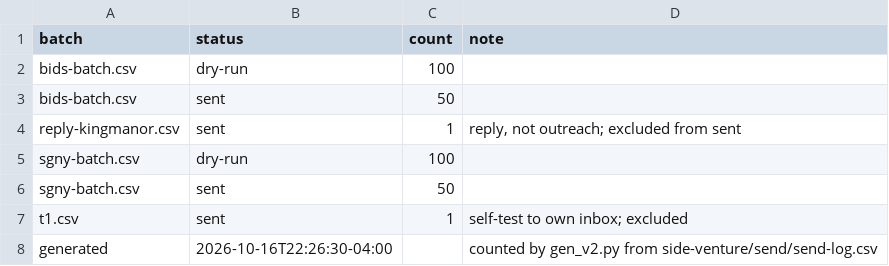
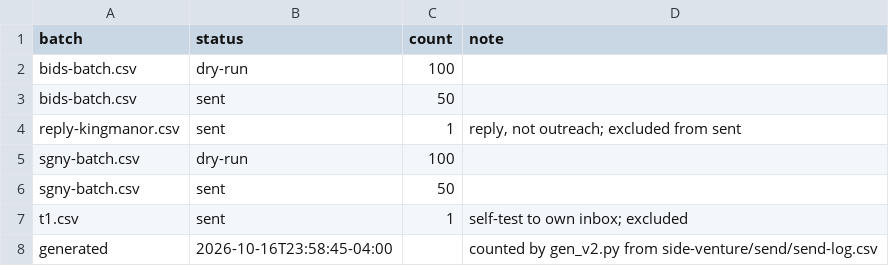
Before and after one commit to erikhuovi13/pauca-dashboard, a CSV file: v2/sources/send-counts.csv, drawn as a sheet.

```diff
--- a/v2/sources/send-counts.csv
+++ b/v2/sources/send-counts.csv
@@ -7,2 +7,2 @@ sgny-batch.csv,sent,50,
 t1.csv,sent,1,self-test to own inbox; excluded
-generated,2026-10-16T22:26:30-04:00,,counted by gen_v2.py from side-venture/send/send-log.csv
+generated,2026-10-16T23:58:45-04:00,,counted by gen_v2.py from side-venture/send/send-log.csv
```
Also changed, not shown: v2/sources/reply-counts.csv, 6 other files.
